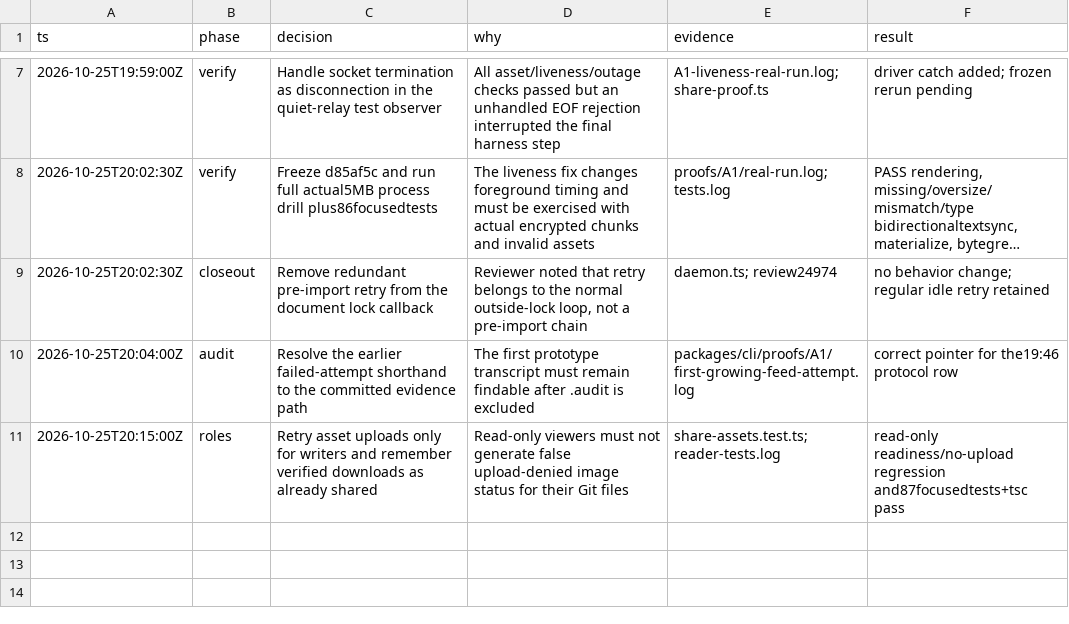
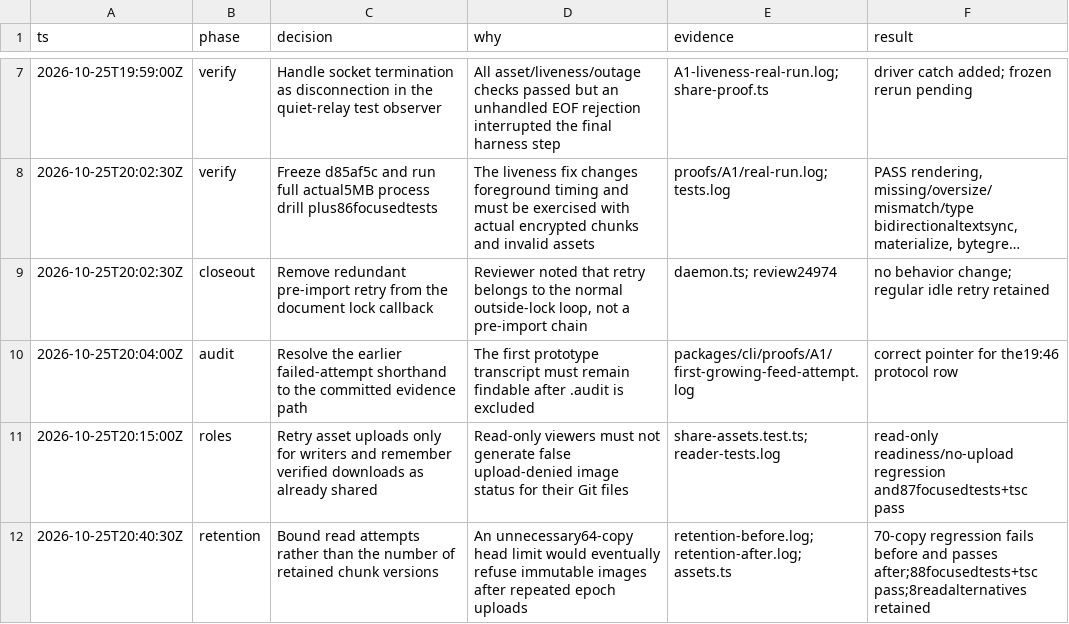
Before and after one commit to honeybeehq/foundation, a TSV file: packages/cli/proofs/A1/decisions.tsv, drawn as a sheet; only a part is shown, gaps mark what is left out; long unchanged cells end in ….

Commit message:
Keep retained image chunks readable as their history grows

```diff
--- a/packages/cli/proofs/A1/decisions.tsv
+++ b/packages/cli/proofs/A1/decisions.tsv
@@ -11 +11,2 @@ ts	phase	decision	why	evidence	result
 2026-10-25T20:15:00Z	roles	Retry asset uploads only for writers and remember verified downloads as already shared	Read-only viewers must not generate false upload-denied image status for their Git files	share-assets.test.ts; reader-tests.log	read-only readiness/no-upload regression and87focusedtests+tsc pass
+2026-10-25T20:40:30Z	retention	Bound read attempts rather than the number of retained chunk versions	An unnecessary64-copy head limit would eventually refuse immutable images after repeated epoch uploads	retention-before.log; retention-after.log; assets.ts	70-copy regression fails before and passes after;88focusedtests+tsc pass;8readalternatives retained
```
Also changed, not shown: 7 other files.
